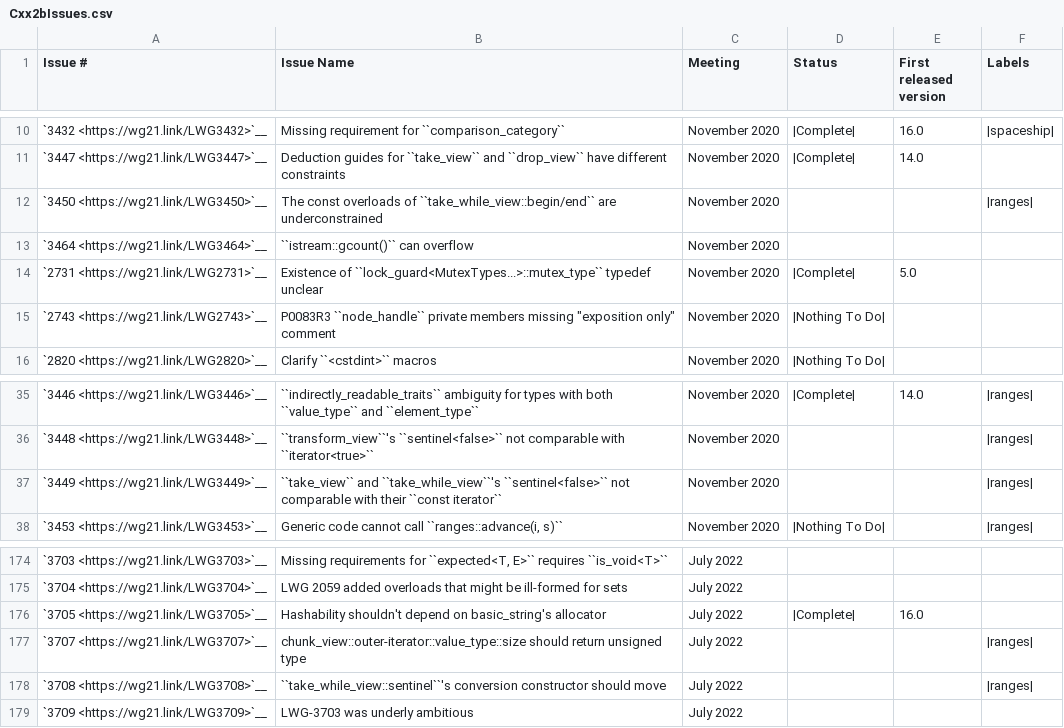
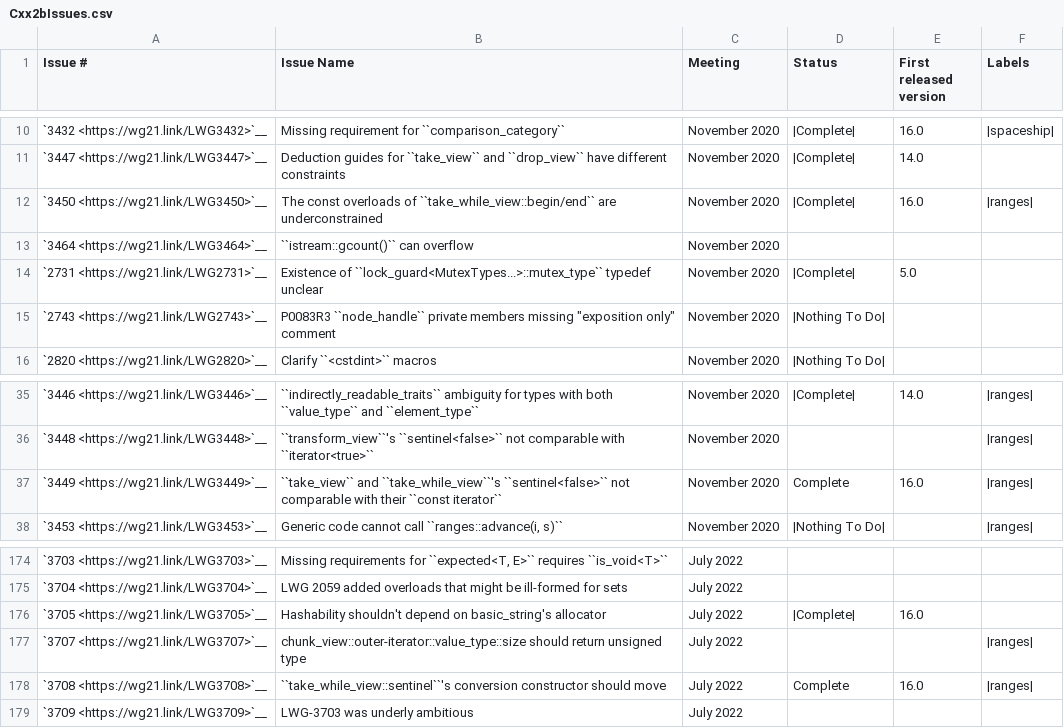
Before and after one commit to CTSRD-CHERI/libcxx, a CSV file: docs/Status/Cxx2bIssues.csv, drawn as a sheet; only a part is shown, gaps mark what is left out.

```diff
--- a/docs/Status/Cxx2bIssues.csv
+++ b/docs/Status/Cxx2bIssues.csv
@@ -11,3 +11,3 @@
 "`3447 <https://wg21.link/LWG3447>`__","Deduction guides for ``take_view`` and ``drop_view`` have different constraints","November 2020","|Complete|","14.0"
-"`3450 <https://wg21.link/LWG3450>`__","The const overloads of ``take_while_view::begin/end`` are underconstrained","November 2020","","","|ranges|"
+"`3450 <https://wg21.link/LWG3450>`__","The const overloads of ``take_while_view::begin/end`` are underconstrained","November 2020","|Complete|","16.0","|ranges|"
 "`3464 <https://wg21.link/LWG3464>`__","``istream::gcount()`` can overflow","November 2020","",""
@@ -36,3 +36,3 @@
 "`3448 <https://wg21.link/LWG3448>`__","``transform_view``'s ``sentinel<false>`` not comparable with ``iterator<true>``","November 2020","","","|ranges|"
-"`3449 <https://wg21.link/LWG3449>`__","``take_view`` and ``take_while_view``'s ``sentinel<false>`` not comparable with their ``const iterator``","November 2020","","","|ranges|"
+"`3449 <https://wg21.link/LWG3449>`__","``take_view`` and ``take_while_view``'s ``sentinel<false>`` not comparable with their ``const iterator``","November 2020","Complete","16.0","|ranges|"
 "`3453 <https://wg21.link/LWG3453>`__","Generic code cannot call ``ranges::advance(i, s)``","November 2020","|Nothing To Do|","","|ranges|"
@@ -177,3 +177,3 @@
 "`3707 <https://wg21.link/LWG3707>`__","chunk_view::outer-iterator::value_type::size should return unsigned type","July 2022","","","|ranges|"
-"`3708 <https://wg21.link/LWG3708>`__","``take_while_view::sentinel``'s conversion constructor should move","July 2022","","","|ranges|"
+"`3708 <https://wg21.link/LWG3708>`__","``take_while_view::sentinel``'s conversion constructor should move","July 2022","Complete","16.0","|ranges|"
 "`3709 <https://wg21.link/LWG3709>`__","LWG-3703 was underly ambitious","July 2022","",""
```
Also changed, not shown: docs/Status/Cxx20Papers.csv, 20 other files.
